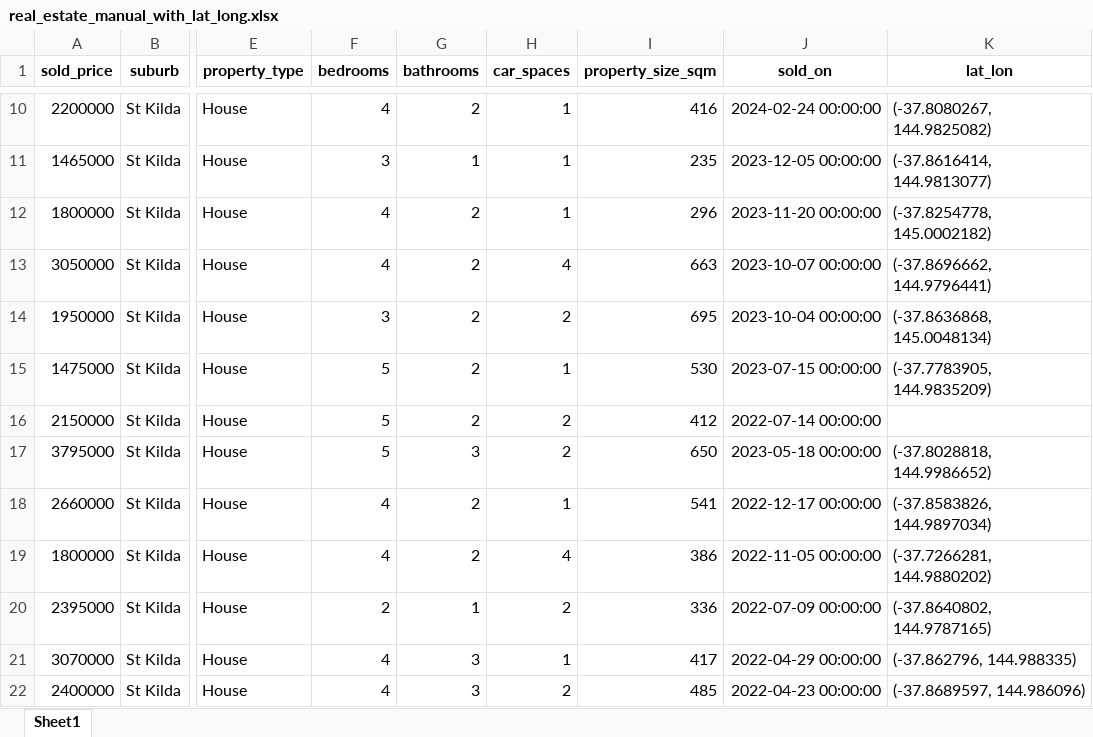
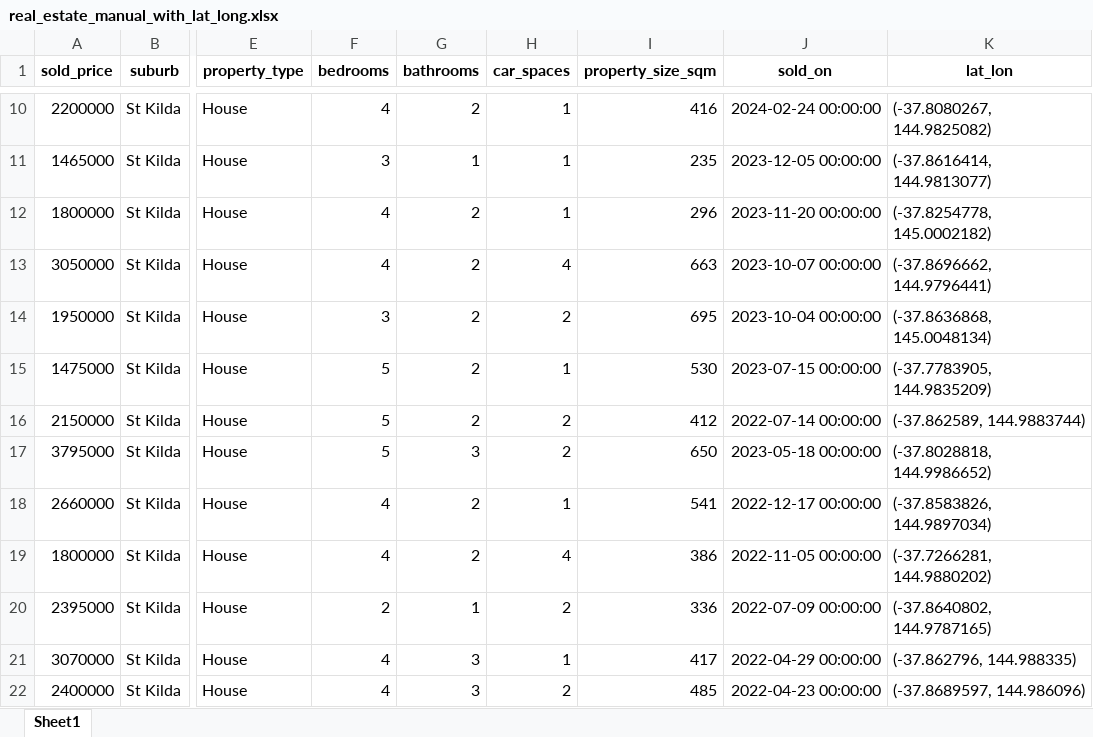
Before and after one commit to nay-deakin/sit720-data, an Excel workbook: real_estate_manual_with_lat_long.xlsx, sheet Sheet1, drawn as a sheet; only a part is shown, gaps mark what is left out; values as stored, in another font and other column widths than the file's, no borders; the diff names each change by its address in the sheet, - before the commit and + after, or states it on an @@ line.

Commit message:
Add files via upload

```diff
--- a/real_estate_manual_with_lat_long.xlsx (sheet Sheet1)
+++ b/real_estate_manual_with_lat_long.xlsx (sheet Sheet1)
-K16 (lat_lon): (empty)
+K16 (lat_lon): (-37.862589, 144.9883744)
```
